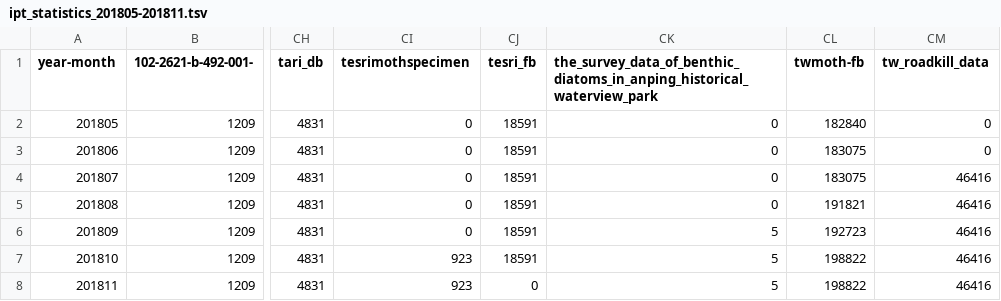
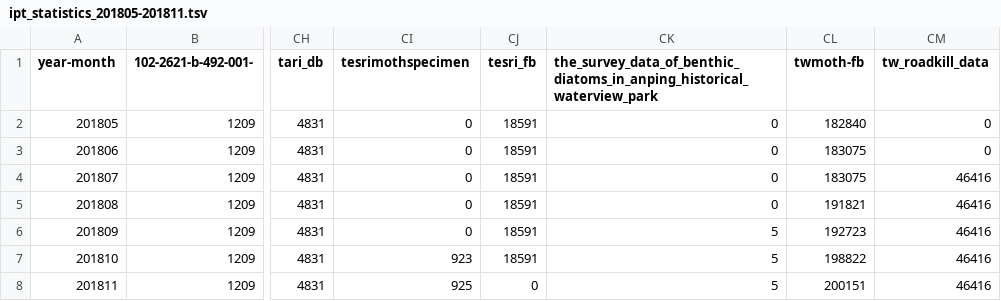
Before and after one commit to TaiBIF/ipt-statistics-data, a TSV file: tsv/ipt_statistics_201805-201811.tsv, drawn as a sheet; only a part is shown, gaps mark what is left out; the diff names each change by its address in the sheet, - before the commit and + after, or states it on an @@ line.

```diff
--- a/tsv/ipt_statistics_201805-201811.tsv
+++ b/tsv/ipt_statistics_201805-201811.tsv
-CI8 (tesrimothspecimen): 923
+CI8 (tesrimothspecimen): 925
-CL8 (twmoth-fb): 198822
+CL8 (twmoth-fb): 200151
```
Also changed, not shown: tsv/ipt_statistics_snapshot_201811.tsv, 1 other file.
